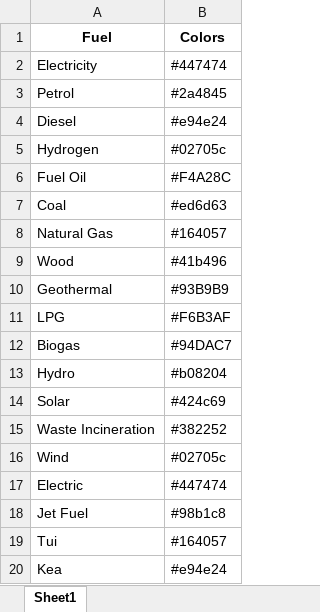
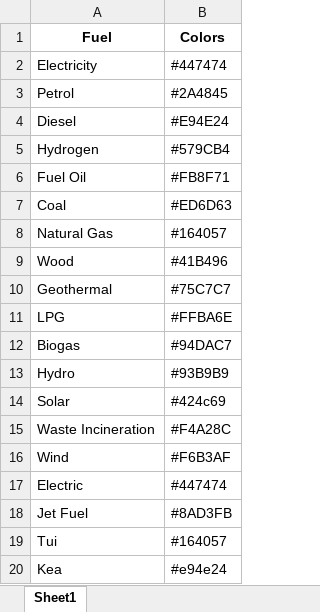
Before and after one commit to EECA-NZ/TIMES-NZ-Visualisation, an Excel workbook: TIMES_shiny/data_cleaning/Schema_colors.xlsx, sheet Sheet1, drawn as a sheet; values as stored, in another font and other column widths than the file's, no borders; the diff names each change by its address in the sheet, - before the commit and + after, or states it on an @@ line.

```diff
--- a/TIMES_shiny/data_cleaning/Schema_colors.xlsx (sheet Sheet1)
+++ b/TIMES_shiny/data_cleaning/Schema_colors.xlsx (sheet Sheet1)
-B3 (Colors): #2a4845
+B3 (Colors): #2A4845
-B4 (Colors): #e94e24
+B4 (Colors): #E94E24
-B5 (Colors): #02705c
+B5 (Colors): #579CB4
-B6 (Colors): #F4A28C
+B6 (Colors): #FB8F71
-B7 (Colors): #ed6d63
+B7 (Colors): #ED6D63
-B9 (Colors): #41b496
+B9 (Colors): #41B496
-B10 (Colors): #93B9B9
+B10 (Colors): #75C7C7
-B11 (Colors): #F6B3AF
+B11 (Colors): #FFBA6E
-B13 (Colors): #b08204
+B13 (Colors): #93B9B9
-B15 (Colors): #382252
+B15 (Colors): #F4A28C
-B16 (Colors): #02705c
+B16 (Colors): #F6B3AF
-B18 (Colors): #98b1c8
+B18 (Colors): #8AD3FB
```
Also changed, not shown: TIMES_shiny/data_cleaning/Schema.xlsx, 5 other files.
